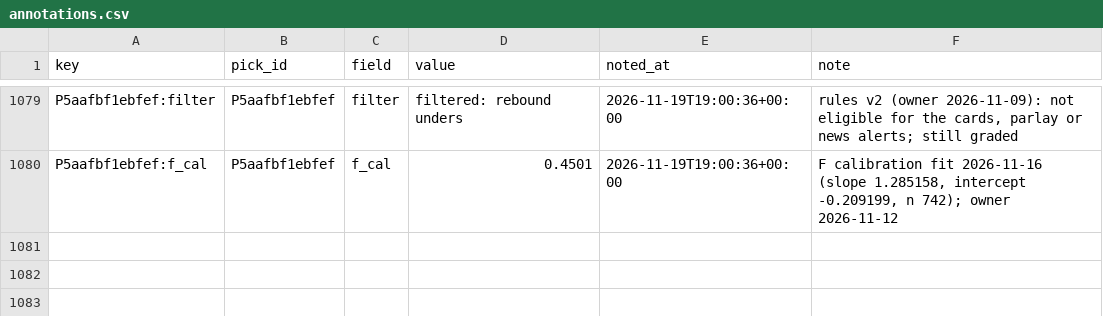
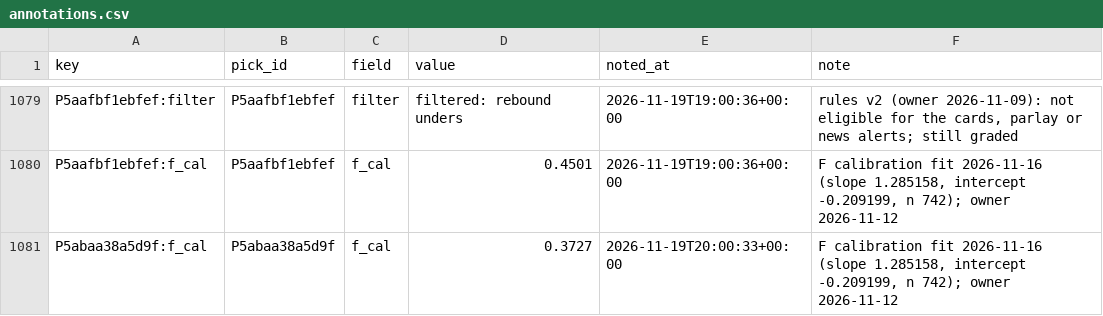
Before and after one commit to PirateKingInc/test-m11, a CSV file: ledger/annotations.csv, drawn as a sheet; only a part is shown, gaps mark what is left out; the diff names each change by its address in the sheet, - before the commit and + after, or states it on an @@ line.

```diff
--- a/ledger/annotations.csv
+++ b/ledger/annotations.csv
+row 1081: P5abaa38a5d9f:f_cal | P5abaa38a5d9f | f_cal | 0.3727 | 2026-11-19T20:00:33+00:00 | F calibration fit 2026-11-16 (slope 1.285158, intercept -0.209199, n 742); owner 2026-11-12
```
Also changed, not shown: ledger/labels.csv, ledger/picks.csv, 2 other files.
